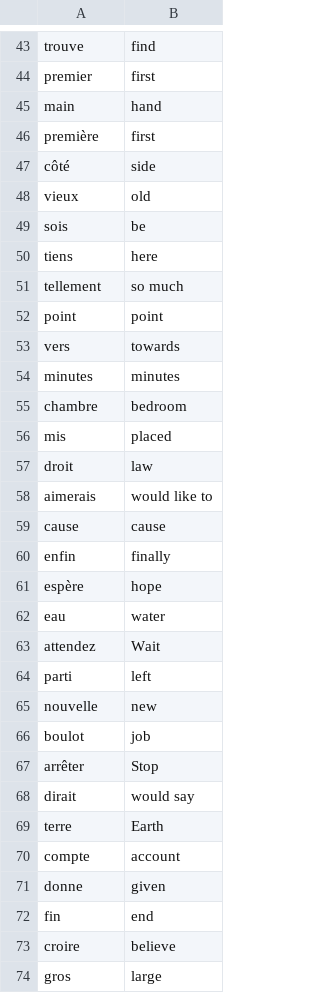
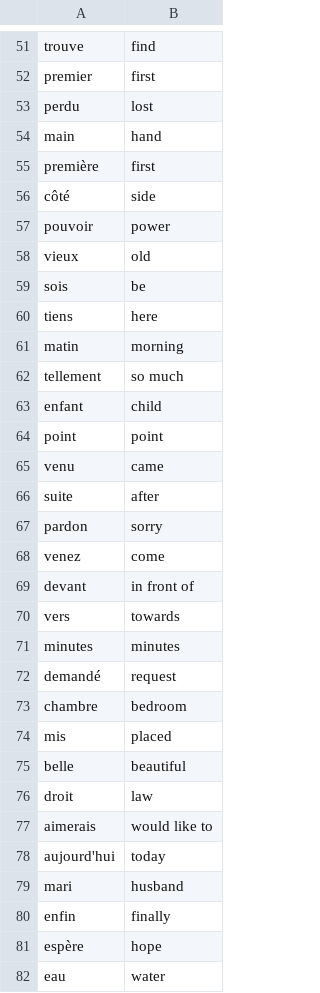
Before and after one commit to jadejung06-sk/Python, a CSV file: flash-card-project-start/data/words_to_learn_french.csv (was flash-card-project-start/data/words_to_learn.csv), drawn as a sheet; only a part is shown, gaps mark what is left out; the shorter side is filled out with more unchanged rows; the diff covers the shown part only.

```diff
--- a/flash-card-project-start/data/words_to_learn.csv
+++ b/flash-card-project-start/data/words_to_learn_french.csv
@@ -44,2 +52,3 @@ trouve,find
 premier,first
+perdu,lost
 main,hand
@@ -47,2 +56,3 @@ première,first
 côté,side
+pouvoir,power
 vieux,old
@@ -50,11 +60,21 @@ sois,be
 tiens,here
+matin,morning
 tellement,so much
+enfant,child
 point,point
+venu,came
+suite,after
+pardon,sorry
+venez,come
+devant,in front of
 vers,towards
 minutes,minutes
+demandé,request
 chambre,bedroom
 mis,placed
+belle,beautiful
 droit,law
 aimerais,would like to
-cause,cause
+aujourd'hui,today
+mari,husband
 enfin,finally
```
Also changed, not shown: 10 added rows elsewhere in this file, 4 other files.
